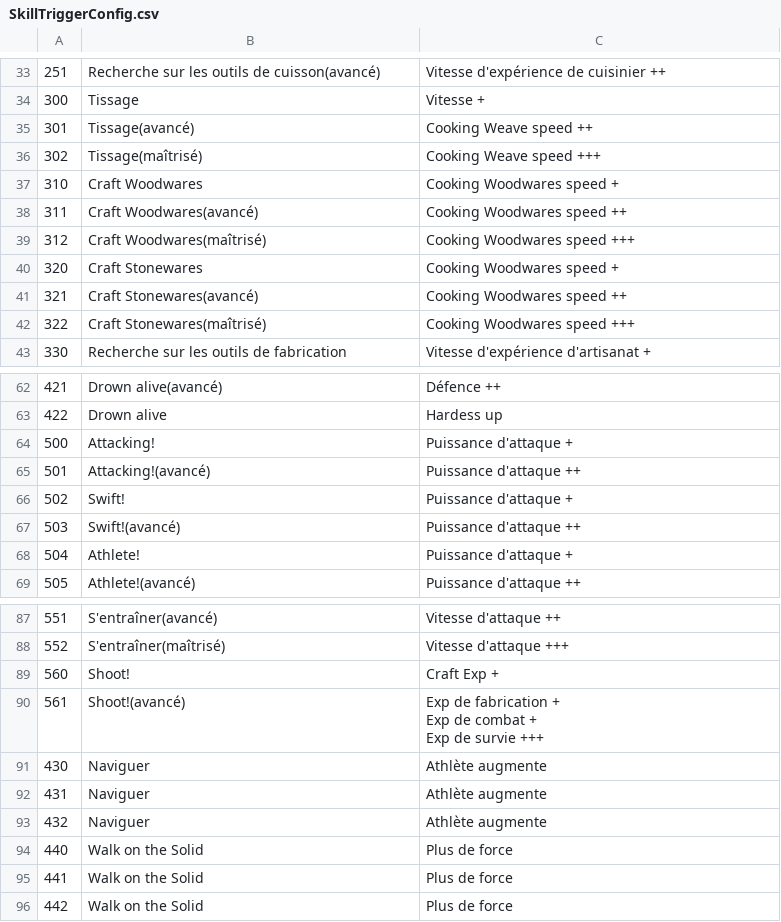
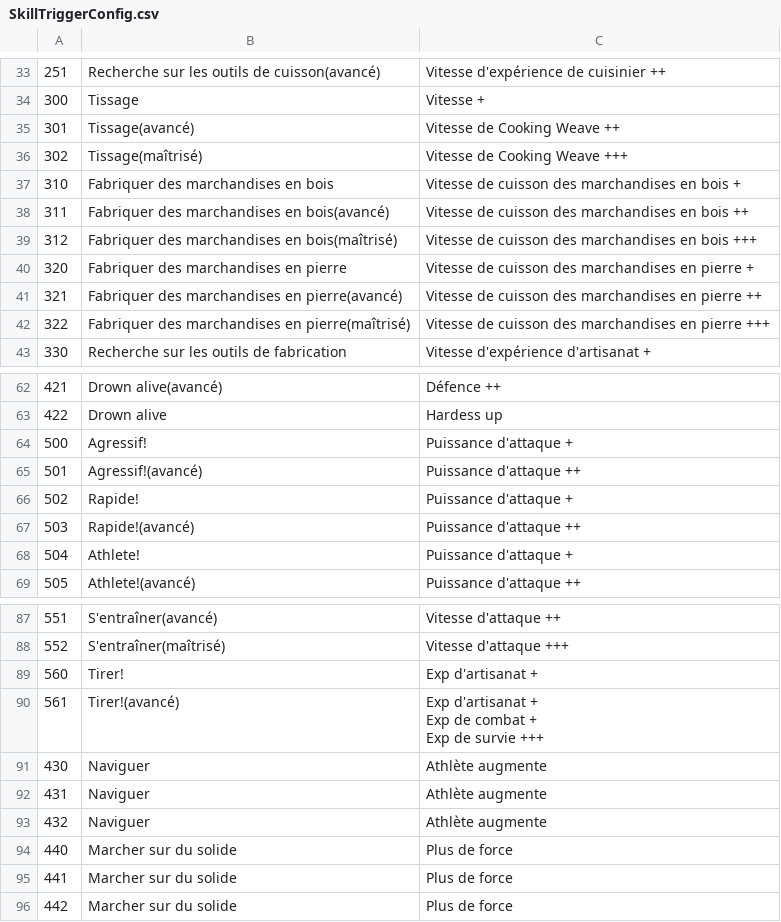
Before and after one commit to justusgamelab2016/LW-translation, a CSV file: language/fr/SkillTriggerConfig.csv, drawn as a sheet; only a part is shown, gaps mark what is left out.

Commit message:
Update SkillTriggerConfig.csv

```diff
--- a/language/fr/SkillTriggerConfig.csv
+++ b/language/fr/SkillTriggerConfig.csv
@@ -34,10 +34,10 @@
 300,Tissage,Vitesse  +
-301,Tissage(avancé),Cooking Weave speed ++
-302,Tissage(maîtrisé),Cooking Weave speed +++
-310,Craft Woodwares,Cooking Woodwares speed +
-311,Craft Woodwares(avancé),Cooking Woodwares speed ++
-312,Craft Woodwares(maîtrisé),Cooking Woodwares speed +++
-320,Craft Stonewares,Cooking Woodwares speed +
-321,Craft Stonewares(avancé),Cooking Woodwares speed ++
-322,Craft Stonewares(maîtrisé),Cooking Woodwares speed +++
+301,Tissage(avancé),Vitesse de Cooking Weave ++
+302,Tissage(maîtrisé),Vitesse de Cooking Weave +++
+310,Fabriquer des marchandises en bois,Vitesse de cuisson des marchandises en bois +
+311,Fabriquer des marchandises en bois(avancé),Vitesse de cuisson des marchandises en bois ++
+312,Fabriquer des marchandises en bois(maîtrisé),Vitesse de cuisson des marchandises en bois +++
+320,Fabriquer des marchandises en pierre,Vitesse de cuisson des marchandises en pierre +
+321,Fabriquer des marchandises en pierre(avancé),Vitesse de cuisson des marchandises en pierre ++
+322,Fabriquer des marchandises en pierre(maîtrisé),Vitesse de cuisson des marchandises en pierre +++
 330,Recherche sur les outils de fabrication,Vitesse d'expérience d'artisanat +
@@ -63,6 +63,6 @@
 422,Drown alive,Hardess up
-500,Attacking!,Puissance d'attaque +
-501,Attacking!(avancé),Puissance d'attaque ++
-502,Swift!,Puissance d'attaque +
-503,Swift!(avancé),Puissance d'attaque ++
+500,Agressif!,Puissance d'attaque +
+501,Agressif!(avancé),Puissance d'attaque ++
+502,Rapide!,Puissance d'attaque +
+503,Rapide!(avancé),Puissance d'attaque ++
 504,Athlete!,Puissance d'attaque +
@@ -88,6 +88,6 @@
 552,S'entraîner(maîtrisé),Vitesse d'attaque +++
-560,Shoot!,Craft Exp +
-561,Shoot!(avancé),"Exp de fabrication +
-Exp de combat +
-Exp de survie +++"
+560,Tirer!,Exp d'artisanat +
+561,Tirer!(avancé),"Exp d'artisanat +
+Exp de combat +
+Exp de survie +++"
 430,Naviguer,Athlète augmente
@@ -95,4 +95,4 @@ Exp de survie +++"
 432,Naviguer,Athlète augmente
-440,Walk on the Solid,Plus de force
-441,Walk on the Solid,Plus de force
-442,Walk on the Solid,Plus de force
+440,Marcher sur du solide,Plus de force
+441,Marcher sur du solide,Plus de force
+442,Marcher sur du solide,Plus de force
```
